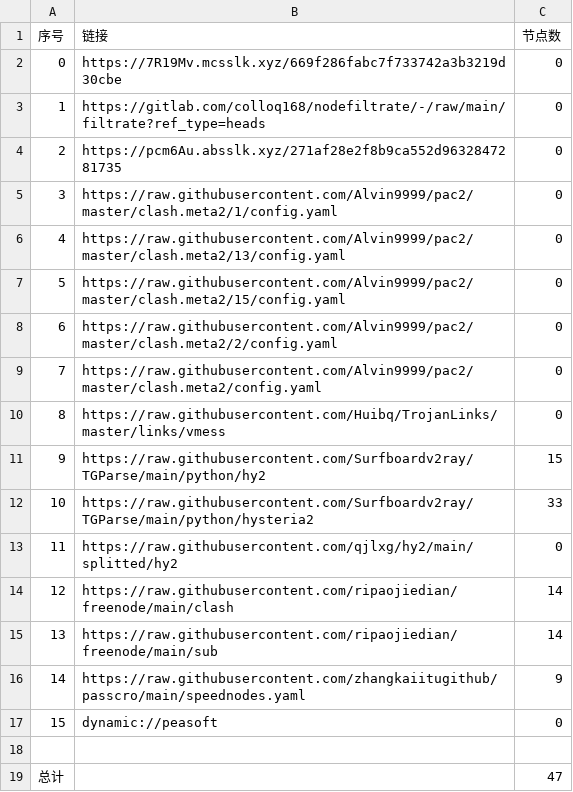
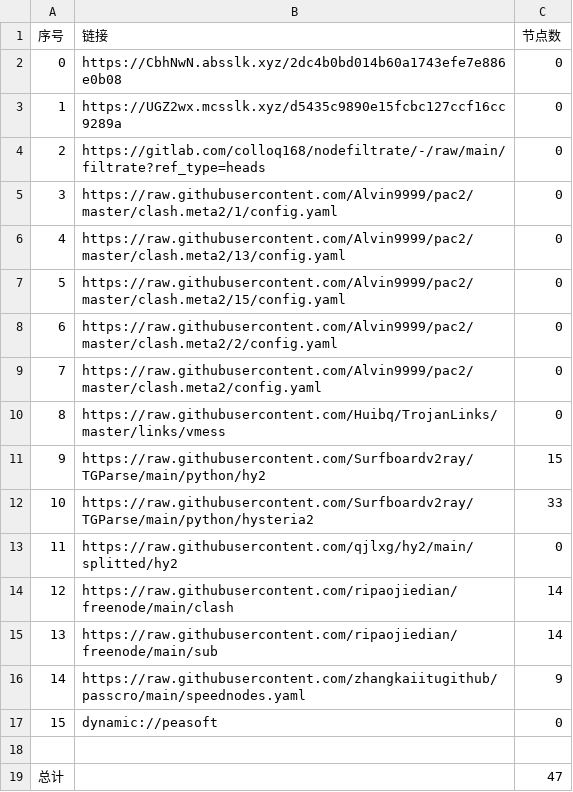
Before and after one commit to aqswaqsw/-dl, a CSV file: list_result.csv, drawn as a sheet.

```diff
--- a/list_result.csv
+++ b/list_result.csv
@@ -1,5 +1,5 @@
 序号,链接,节点数
-0,https://7R19Mv.mcsslk.xyz/669f286fabc7f733742a3b3219d30cbe,0
-1,https://gitlab.com/colloq168/nodefiltrate/-/raw/main/filtrate?ref_type=heads,0
-2,https://pcm6Au.absslk.xyz/271af28e2f8b9ca552d9632847281735,0
+0,https://CbhNwN.absslk.xyz/2dc4b0bd014b60a1743efe7e886e0b08,0
+1,https://UGZ2wx.mcsslk.xyz/d5435c9890e15fcbc127ccf16cc9289a,0
+2,https://gitlab.com/colloq168/nodefiltrate/-/raw/main/filtrate?ref_type=heads,0
 3,https://raw.githubusercontent.com/Alvin9999/pac2/master/clash.meta2/1/config.yaml,0
```
Also changed, not shown: 3 other files.
